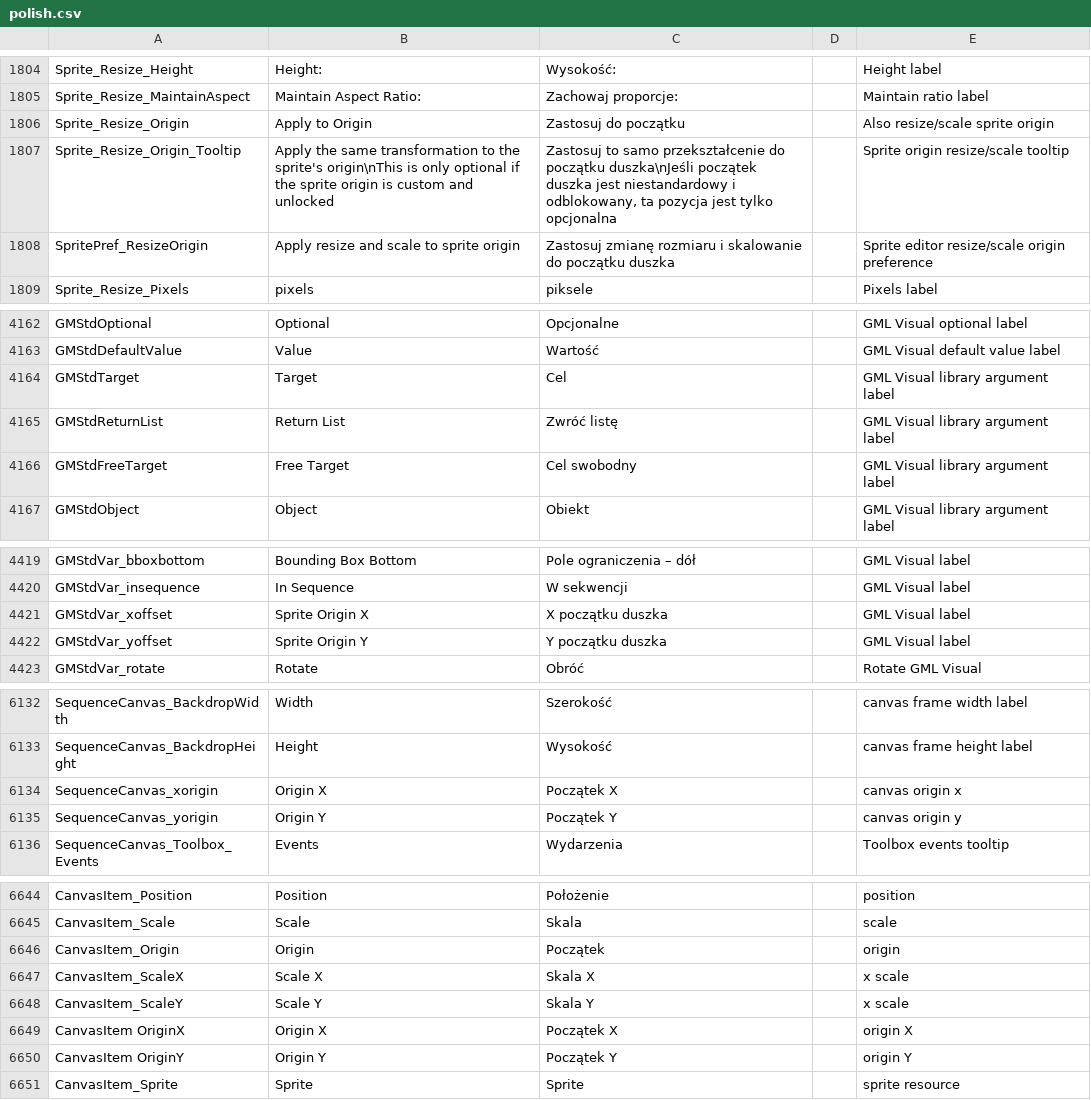
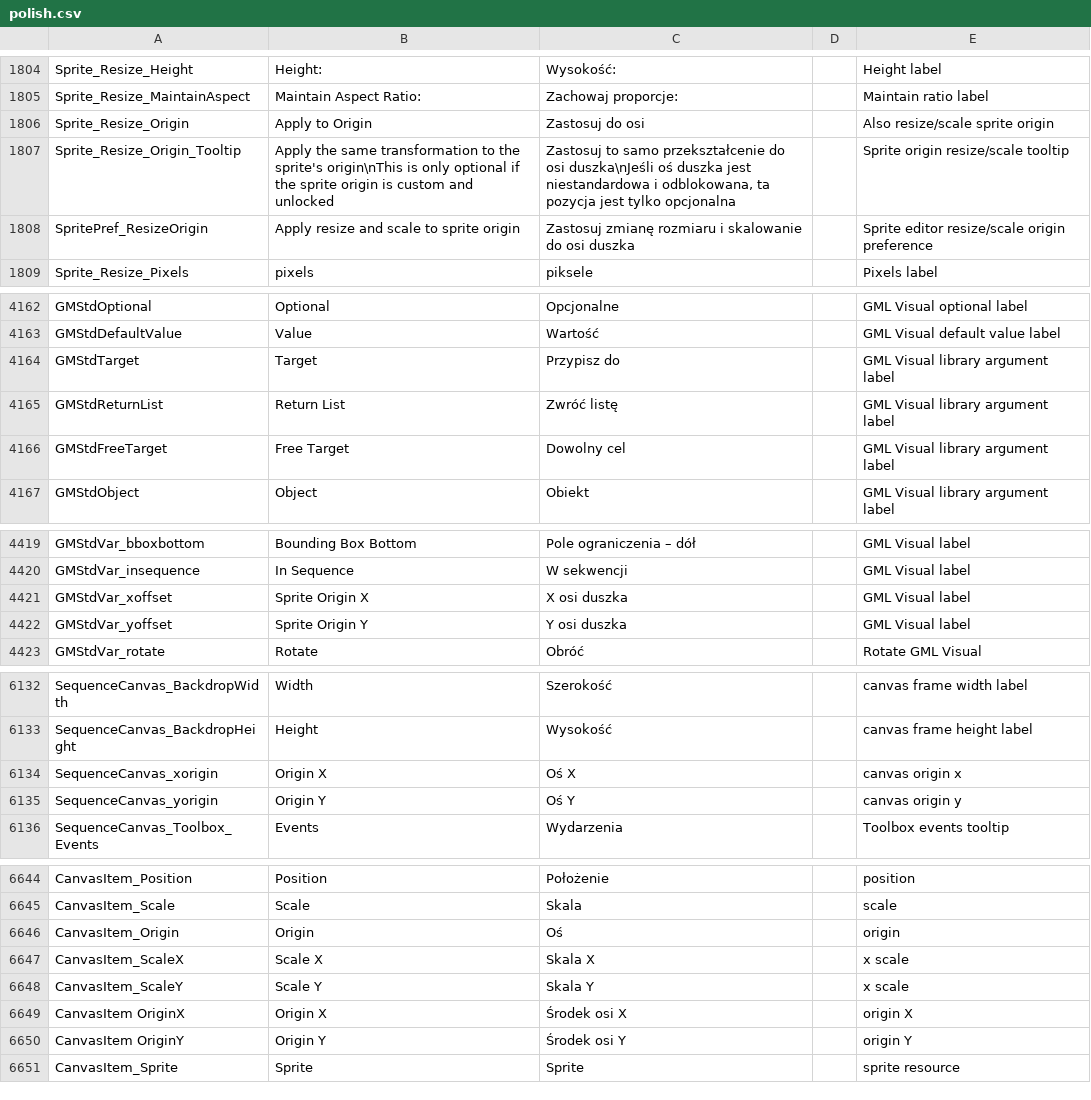
Before and after one commit to gmclan-org/IDE-translation-pl, a CSV file: polish.csv, drawn as a sheet; only a part is shown, gaps mark what is left out; the diff covers the shown part only.

Commit message:
- "Origin" is now "Axis" not "Beginning"

```diff
--- a/polish.csv
+++ b/polish.csv
@@ -1805,5 +1805,5 @@ Sprite_Resize_Height,Height:,Wysokość:,,Height label
 Sprite_Resize_MaintainAspect,Maintain Aspect Ratio:,Zachowaj proporcje:,,Maintain ratio label
-Sprite_Resize_Origin,Apply to Origin,Zastosuj do początku,,Also resize/scale sprite origin
-Sprite_Resize_Origin_Tooltip,Apply the same transformation to the sprite's origin\nThis is only optional if the sprite origin is custom and unlocked,"Zastosuj to samo przekształcenie do początku duszka\nJeśli początek duszka jest niestandardowy i odblokowany, ta pozycja jest tylko opcjonalna",,Sprite origin resize/scale tooltip
-SpritePref_ResizeOrigin,Apply resize and scale to sprite origin,Zastosuj zmianę rozmiaru i skalowanie do początku duszka,,Sprite editor resize/scale origin preference
+Sprite_Resize_Origin,Apply to Origin,Zastosuj do osi,,Also resize/scale sprite origin
+Sprite_Resize_Origin_Tooltip,Apply the same transformation to the sprite's origin\nThis is only optional if the sprite origin is custom and unlocked,"Zastosuj to samo przekształcenie do osi duszka\nJeśli oś duszka jest niestandardowa i odblokowana, ta pozycja jest tylko opcjonalna",,Sprite origin resize/scale tooltip
+SpritePref_ResizeOrigin,Apply resize and scale to sprite origin,Zastosuj zmianę rozmiaru i skalowanie do osi duszka,,Sprite editor resize/scale origin preference
 Sprite_Resize_Pixels,pixels,piksele,,Pixels label
@@ -4163,5 +4163,5 @@ GMStdOptional,Optional,Opcjonalne,,GML Visual optional label
 GMStdDefaultValue,Value,Wartość,,GML Visual default value label
-GMStdTarget,Target,Cel,,GML Visual  library argument label
+GMStdTarget,Target,Przypisz do,,GML Visual  library argument label
 GMStdReturnList,Return List,Zwróć listę,,GML Visual  library argument label
-GMStdFreeTarget,Free Target,Cel swobodny,,GML Visual  library argument label
+GMStdFreeTarget,Free Target,Dowolny cel,,GML Visual  library argument label
 GMStdObject,Object,Obiekt,,GML Visual  library argument label
@@ -4420,4 +4420,4 @@ GMStdVar_bboxbottom,Bounding Box Bottom,Pole ograniczenia – dół,,GML Visual
 GMStdVar_insequence,In Sequence,W sekwencji,,GML Visual label
-GMStdVar_xoffset,Sprite Origin X,X początku duszka,,GML Visual label
-GMStdVar_yoffset,Sprite Origin Y,Y początku duszka,,GML Visual label
+GMStdVar_xoffset,Sprite Origin X,X osi duszka,,GML Visual label
+GMStdVar_yoffset,Sprite Origin Y,Y osi duszka,,GML Visual label
 GMStdVar_rotate,Rotate,Obróć,,Rotate GML Visual
@@ -6133,4 +6133,4 @@ SequenceCanvas_BackdropWidth,Width,Szerokość,,canvas frame width label
 SequenceCanvas_BackdropHeight,Height,Wysokość,,canvas frame height label
-SequenceCanvas_xorigin,Origin X,Początek X,,canvas origin x
-SequenceCanvas_yorigin,Origin Y,Początek Y,,canvas origin y
+SequenceCanvas_xorigin,Origin X,Oś X,,canvas origin x
+SequenceCanvas_yorigin,Origin Y,Oś Y,,canvas origin y
 SequenceCanvas_Toolbox_Events,Events,Wydarzenia,,Toolbox events tooltip
@@ -6645,7 +6645,7 @@ CanvasItem_Position,Position,Położenie,,position
 CanvasItem_Scale,Scale,Skala,,scale
-CanvasItem_Origin,Origin,Początek,,origin
+CanvasItem_Origin,Origin,Oś,,origin
 CanvasItem_ScaleX,Scale X,Skala X,,x scale
 CanvasItem_ScaleY,Scale Y,Skala Y,,x scale
-CanvasItem OriginX,Origin X,Początek X,,origin X
-CanvasItem OriginY,Origin Y,Początek Y,,origin Y
+CanvasItem OriginX,Origin X,Środek osi X,,origin X
+CanvasItem OriginY,Origin Y,Środek osi Y,,origin Y
 CanvasItem_Sprite,Sprite,Sprite,,sprite resource
```
Also changed, not shown: 12 edited cells elsewhere in this file.
